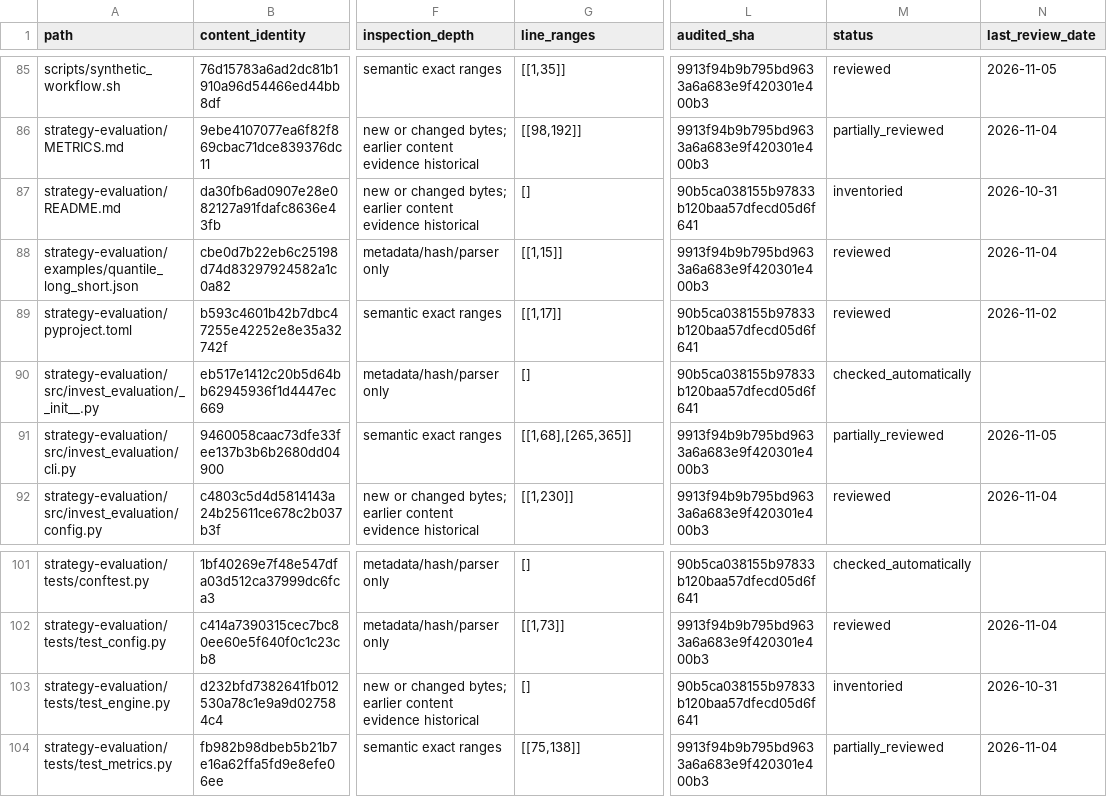
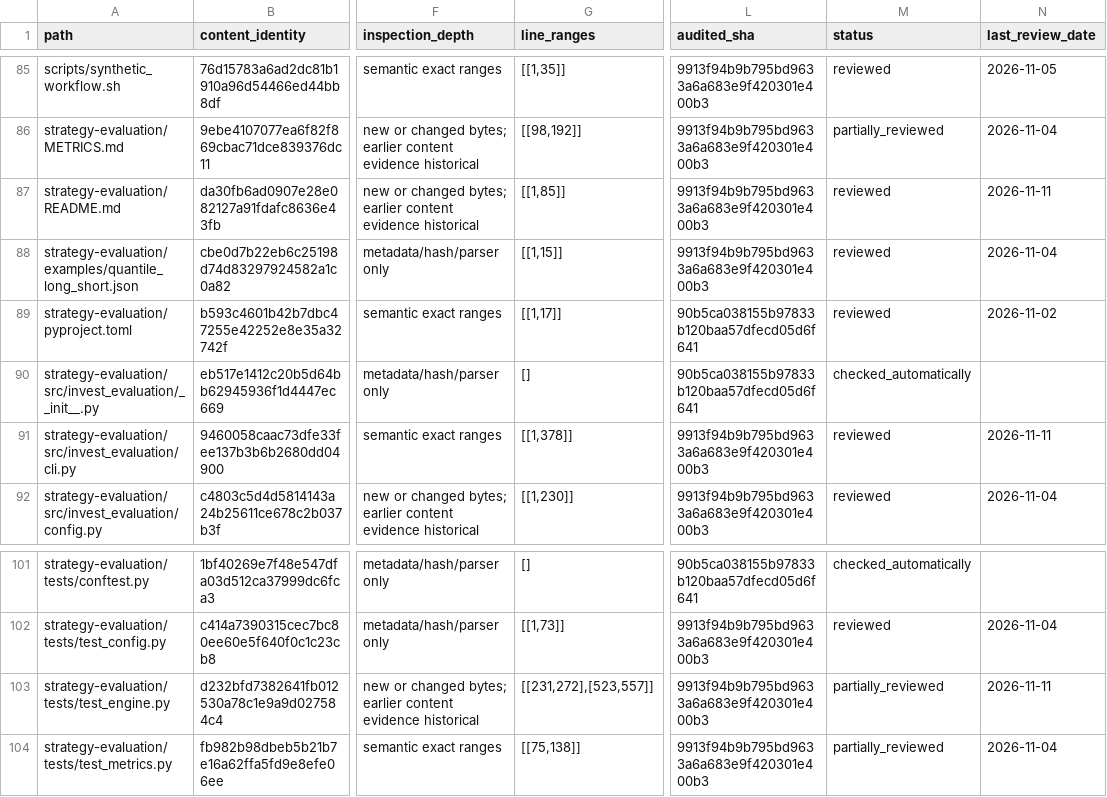
Before and after one commit to sasasqt/invest, a CSV file: audits/gpt/coverage.csv, drawn as a sheet; only a part is shown, gaps mark what is left out; the diff names each change by its address in the sheet, - before the commit and + after, or states it on an @@ line.

Commit message:
audit: update 2026-11-11 evaluation coverage.csv

```diff
--- a/audits/gpt/coverage.csv
+++ b/audits/gpt/coverage.csv
-G87 (line_ranges): []
+G87 (line_ranges): [[1,85]]
-L87 (audited_sha): 90b5ca038155b97833b120baa57dfecd05d6f641
+L87 (audited_sha): 9913f94b9b795bd9633a6a683e9f420301e400b3
-M87 (status): inventoried
+M87 (status): reviewed
-N87 (last_review_date): 2026-10-31
+N87 (last_review_date): 2026-11-11
-G91 (line_ranges): [[1,68],[265,365]]
+G91 (line_ranges): [[1,378]]
-M91 (status): partially_reviewed
+M91 (status): reviewed
-N91 (last_review_date): 2026-11-05
+N91 (last_review_date): 2026-11-11
-G103 (line_ranges): []
+G103 (line_ranges): [[231,272],[523,557]]
-L103 (audited_sha): 90b5ca038155b97833b120baa57dfecd05d6f641
+L103 (audited_sha): 9913f94b9b795bd9633a6a683e9f420301e400b3
-M103 (status): inventoried
+M103 (status): partially_reviewed
-N103 (last_review_date): 2026-10-31
+N103 (last_review_date): 2026-11-11
```
